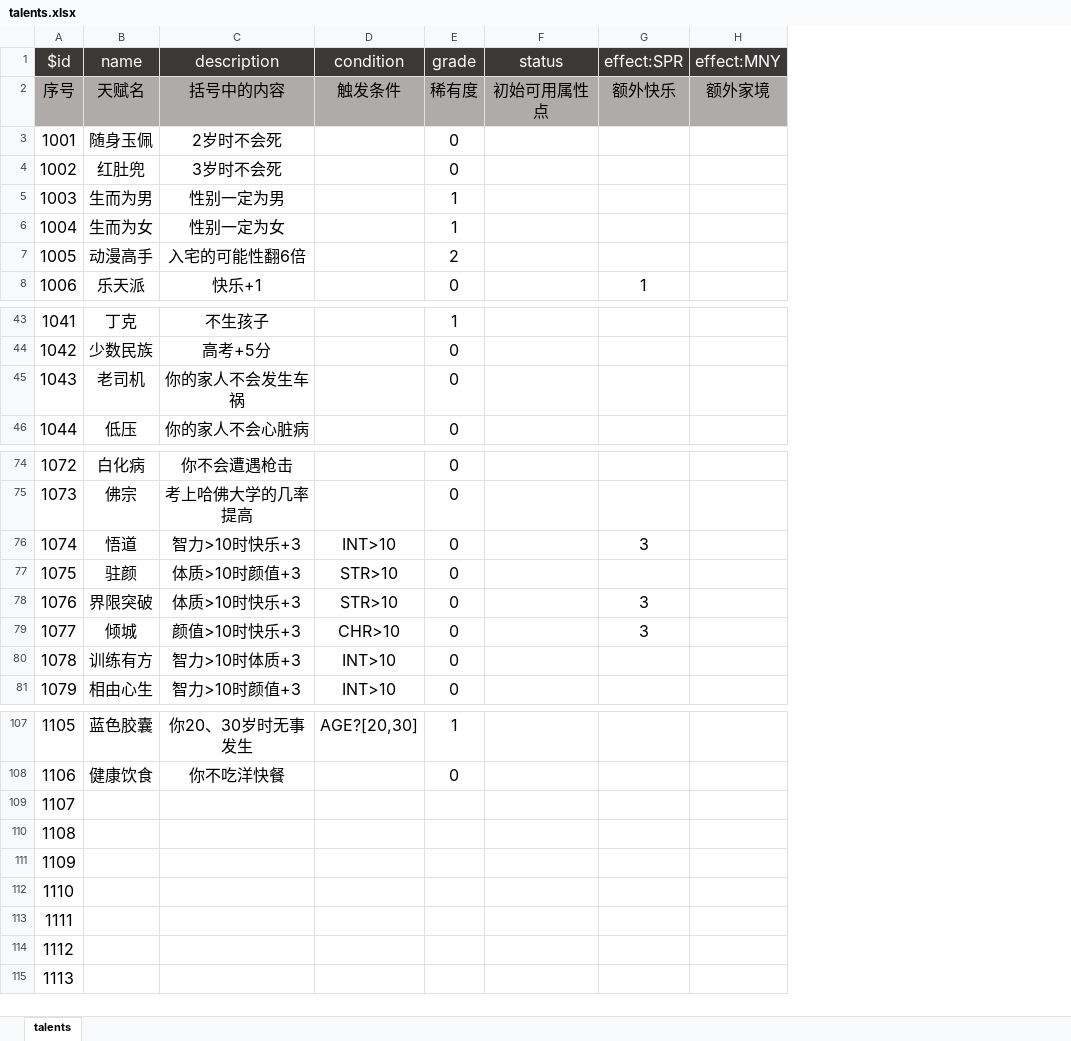
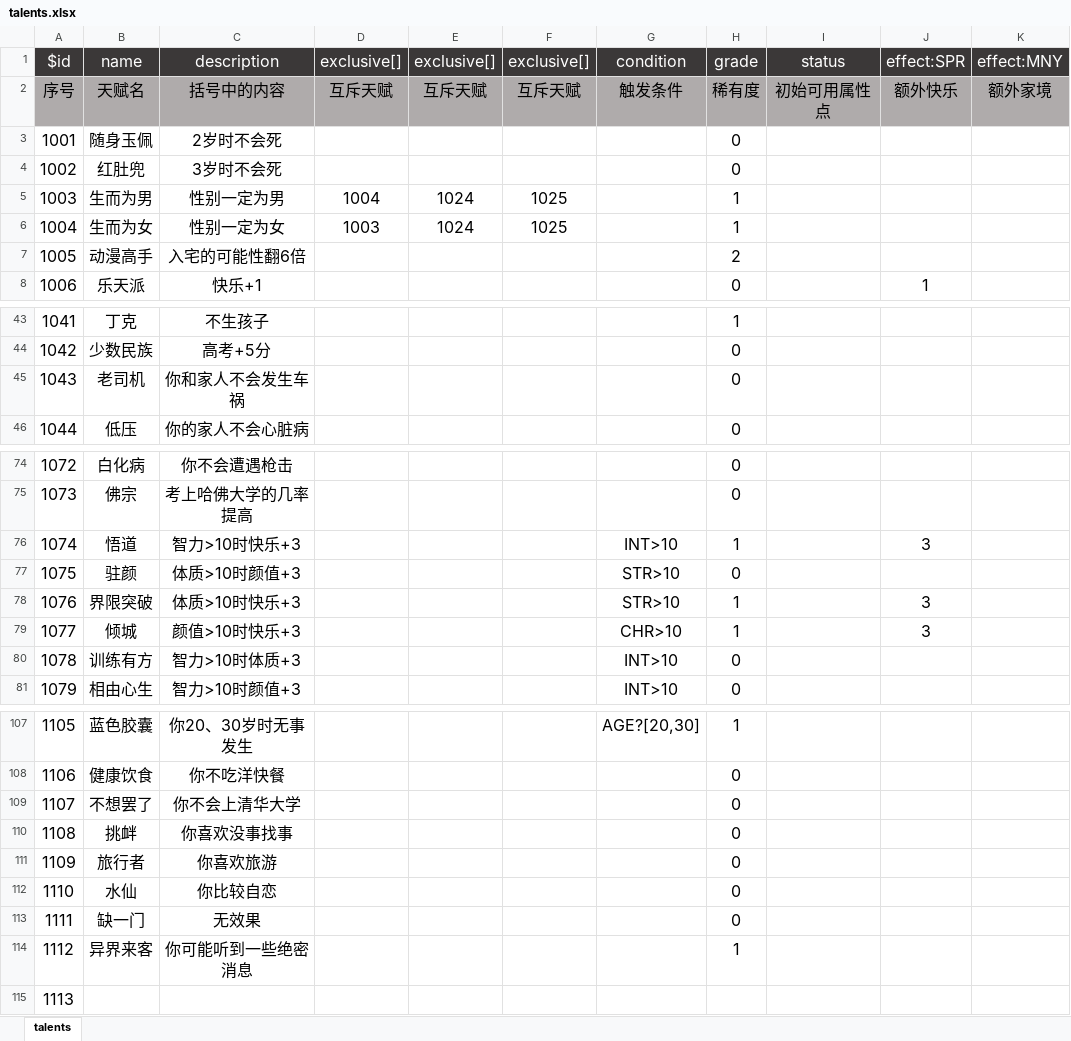
Before and after one commit to VickScarlet/lifeRestart, an Excel workbook: data/talents.xlsx, sheet talents, drawn as a sheet; only a part is shown, gaps mark what is left out; values as stored, in another font and other column widths than the file's, no borders; addresses are those after the commit; the diff covers the shown part only; the diff names each change by its address in the sheet, - before the commit and + after, or states it on an @@ line.

```diff
--- a/data/talents.xlsx (sheet talents)
+++ b/data/talents.xlsx (sheet talents)
+column D (exclusive[]), rows 2-6: 互斥天赋 |  |  | 1004 | 1003
+column E (exclusive[]), rows 2-6: 互斥天赋 |  |  | 1024 | 1024
+column F (exclusive[]), rows 2-6: 互斥天赋 |  |  | 1025 | 1025
-C45 (description): 你的家人不会发生车祸
+C45 (description): 你和家人不会发生车祸
-H76 (grade): 0
+H76 (grade): 1
-H78:H79 (grade): 0
+H78:H79 (grade): 1
-B109 (name): (empty)
+B109 (name): 不想罢了
-C109 (description): (empty)
+C109 (description): 你不会上清华大学
-H109:H113 (grade): (empty)
+H109:H113 (grade): 0
-B110 (name): (empty)
+B110 (name): 挑衅
-C110 (description): (empty)
+C110 (description): 你喜欢没事找事
-B111 (name): (empty)
+B111 (name): 旅行者
-C111 (description): (empty)
+C111 (description): 你喜欢旅游
-B112 (name): (empty)
+B112 (name): 水仙
-C112 (description): (empty)
+C112 (description): 你比较自恋
-B113 (name): (empty)
+B113 (name): 缺一门
-C113 (description): (empty)
+C113 (description): 无效果
-B114 (name): (empty)
+B114 (name): 异界来客
-C114 (description): (empty)
+C114 (description): 你可能听到一些绝密消息
-H114 (grade): (empty)
+H114 (grade): 1
```
Also changed, not shown: 1 edited cell elsewhere in this sheet, data/age.xlsx, data/events.xlsx, 6 other files.
